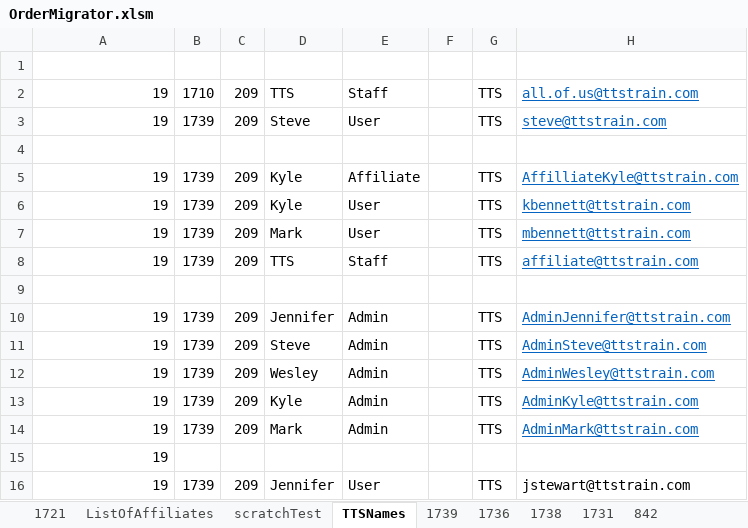
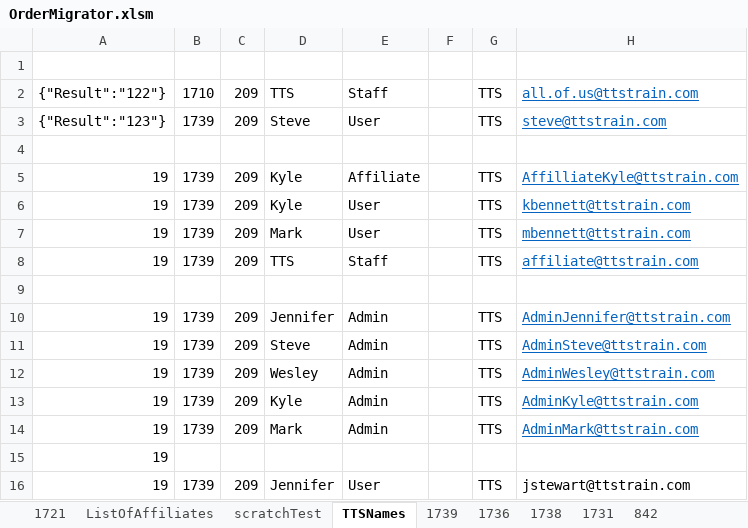
Before and after one commit to justSteve/bankwebinars, an Excel workbook: CUWebinars.Web/App_Data/Orders/OrderMigrator.xlsm, sheet TTSNames, drawn as a sheet; only a part is shown; values as stored, in another font and other column widths than the file's, no borders; the diff names each change by its address in the sheet, - before the commit and + after, or states it on an @@ line.

```diff
--- a/CUWebinars.Web/App_Data/Orders/OrderMigrator.xlsm (sheet TTSNames)
+++ b/CUWebinars.Web/App_Data/Orders/OrderMigrator.xlsm (sheet TTSNames)
-A2: 19
+A2: {"Result":"122"}
-A3: 19
+A3: {"Result":"123"}
```
Also changed, not shown: sheet 1736, sheet ListOfAffiliates, 7 other files.
